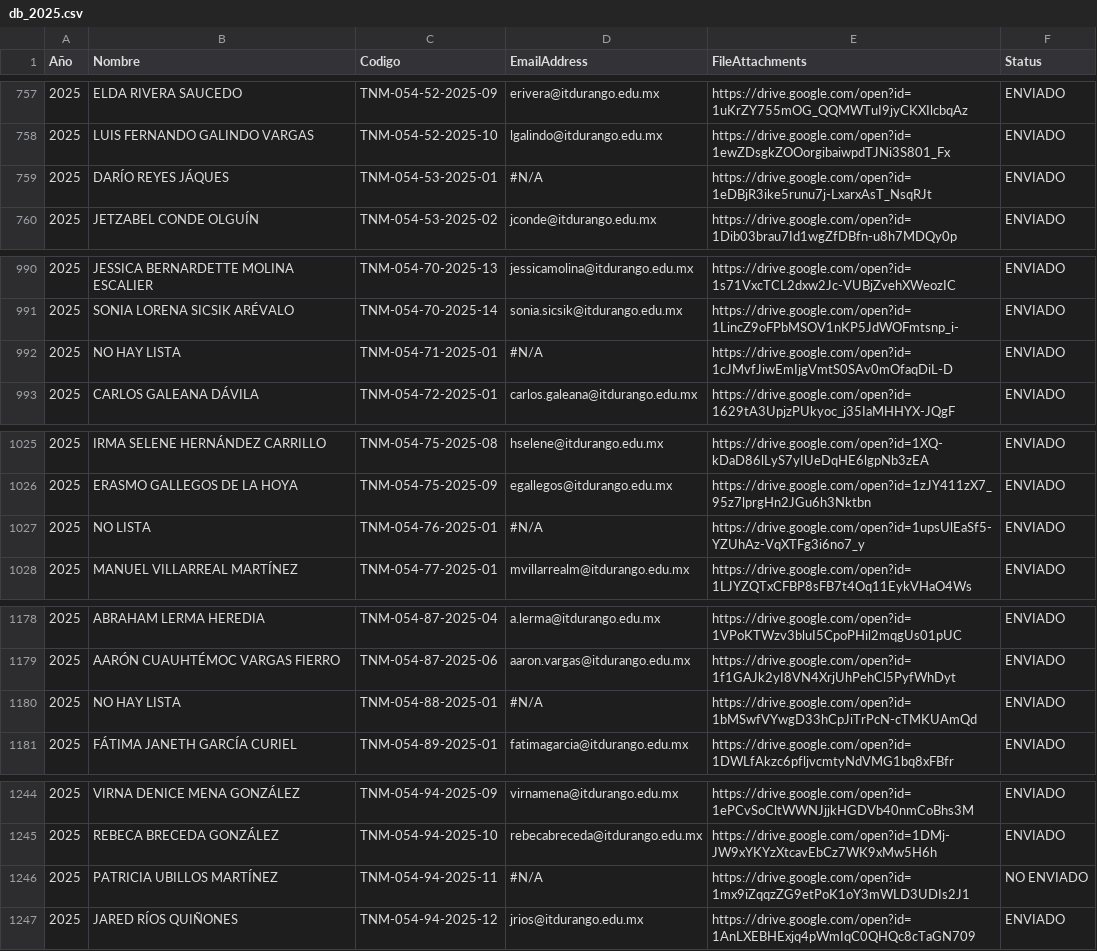
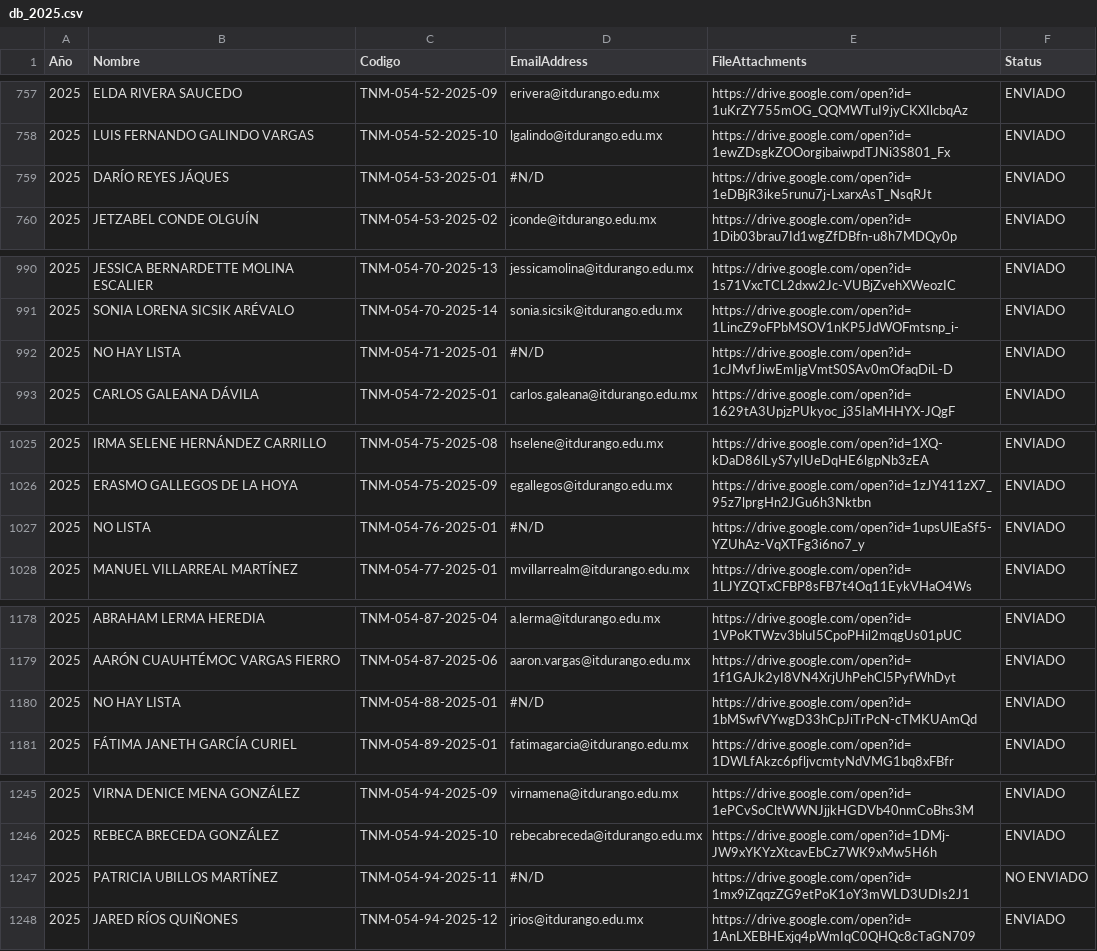
Before and after one commit to DA-itd/B, a CSV file: db_2025.csv, drawn as a sheet; only a part is shown, gaps mark what is left out; the diff covers the shown part only.

```diff
--- a/db_2025.csv
+++ b/db_2025.csv
@@ -758,3 +758,3 @@ Año,Nombre,Codigo,EmailAddress,FileAttachments,Status
 2025,LUIS FERNANDO GALINDO VARGAS,TNM-054-52-2025-10,lgalindo@itdurango.edu.mx,https://drive.google.com/open?id=1ewZDsgkZOOorgibaiwpdTJNi3S801_Fx,ENVIADO
-2025,DARÍO REYES JÁQUES,TNM-054-53-2025-01,#N/A,https://drive.google.com/open?id=1eDBjR3ike5runu7j-LxarxAsT_NsqRJt,ENVIADO
+2025,DARÍO REYES JÁQUES,TNM-054-53-2025-01,#N/D,https://drive.google.com/open?id=1eDBjR3ike5runu7j-LxarxAsT_NsqRJt,ENVIADO
 2025,JETZABEL CONDE OLGUÍN,TNM-054-53-2025-02,jconde@itdurango.edu.mx,https://drive.google.com/open?id=1Dib03brau7Id1wgZfDBfn-u8h7MDQy0p,ENVIADO
@@ -991,3 +991,3 @@ Año,Nombre,Codigo,EmailAddress,FileAttachments,Status
 2025,SONIA LORENA SICSIK ARÉVALO,TNM-054-70-2025-14,sonia.sicsik@itdurango.edu.mx,https://drive.google.com/open?id=1LincZ9oFPbMSOV1nKP5JdWOFmtsnp_i-,ENVIADO
-2025,NO HAY LISTA,TNM-054-71-2025-01,#N/A,https://drive.google.com/open?id=1cJMvfJiwEmIjgVmtS0SAv0mOfaqDiL-D,ENVIADO
+2025,NO HAY LISTA,TNM-054-71-2025-01,#N/D,https://drive.google.com/open?id=1cJMvfJiwEmIjgVmtS0SAv0mOfaqDiL-D,ENVIADO
 2025,CARLOS GALEANA DÁVILA,TNM-054-72-2025-01,carlos.galeana@itdurango.edu.mx,https://drive.google.com/open?id=1629tA3UpjzPUkyoc_j35IaMHHYX-JQgF,ENVIADO
@@ -1026,3 +1026,3 @@ Año,Nombre,Codigo,EmailAddress,FileAttachments,Status
 2025,ERASMO GALLEGOS DE LA HOYA,TNM-054-75-2025-09,egallegos@itdurango.edu.mx,https://drive.google.com/open?id=1zJY411zX7_95z7lprgHn2JGu6h3Nktbn,ENVIADO
-2025,NO LISTA,TNM-054-76-2025-01,#N/A,https://drive.google.com/open?id=1upsUlEaSf5-YZUhAz-VqXTFg3i6no7_y,ENVIADO
+2025,NO LISTA,TNM-054-76-2025-01,#N/D,https://drive.google.com/open?id=1upsUlEaSf5-YZUhAz-VqXTFg3i6no7_y,ENVIADO
 2025,MANUEL VILLARREAL MARTÍNEZ,TNM-054-77-2025-01,mvillarrealm@itdurango.edu.mx,https://drive.google.com/open?id=1LJYZQTxCFBP8sFB7t4Oq11EykVHaO4Ws,ENVIADO
@@ -1179,3 +1179,3 @@ Año,Nombre,Codigo,EmailAddress,FileAttachments,Status
 2025,AARÓN CUAUHTÉMOC VARGAS FIERRO,TNM-054-87-2025-06,aaron.vargas@itdurango.edu.mx,https://drive.google.com/open?id=1f1GAJk2yI8VN4XrjUhPehCl5PyfWhDyt,ENVIADO
-2025,NO  HAY LISTA,TNM-054-88-2025-01,#N/A,https://drive.google.com/open?id=1bMSwfVYwgD33hCpJiTrPcN-cTMKUAmQd,ENVIADO
+2025,NO  HAY LISTA,TNM-054-88-2025-01,#N/D,https://drive.google.com/open?id=1bMSwfVYwgD33hCpJiTrPcN-cTMKUAmQd,ENVIADO
 2025,FÁTIMA JANETH GARCÍA CURIEL,TNM-054-89-2025-01,fatimagarcia@itdurango.edu.mx,https://drive.google.com/open?id=1DWLfAkzc6pfljvcmtyNdVMG1bq8xFBfr,ENVIADO
@@ -1245,3 +1246,3 @@ Año,Nombre,Codigo,EmailAddress,FileAttachments,Status
 2025,REBECA BRECEDA GONZÁLEZ,TNM-054-94-2025-10,rebecabreceda@itdurango.edu.mx,https://drive.google.com/open?id=1DMj-JW9xYKYzXtcavEbCz7WK9xMw5H6h,ENVIADO
-2025,PATRICIA UBILLOS MARTÍNEZ,TNM-054-94-2025-11,#N/A,https://drive.google.com/open?id=1mx9iZqqzZG9etPoK1oY3mWLD3UDIs2J1,NO ENVIADO
+2025,PATRICIA UBILLOS MARTÍNEZ,TNM-054-94-2025-11,#N/D,https://drive.google.com/open?id=1mx9iZqqzZG9etPoK1oY3mWLD3UDIs2J1,NO ENVIADO
 2025,JARED RÍOS QUIÑONES,TNM-054-94-2025-12,jrios@itdurango.edu.mx,https://drive.google.com/open?id=1AnLXEBHExjq4pWmIqC0QHQc8cTaGN709,ENVIADO
```
Also changed, not shown: 1 added row and 5 edited cells elsewhere in this file.
